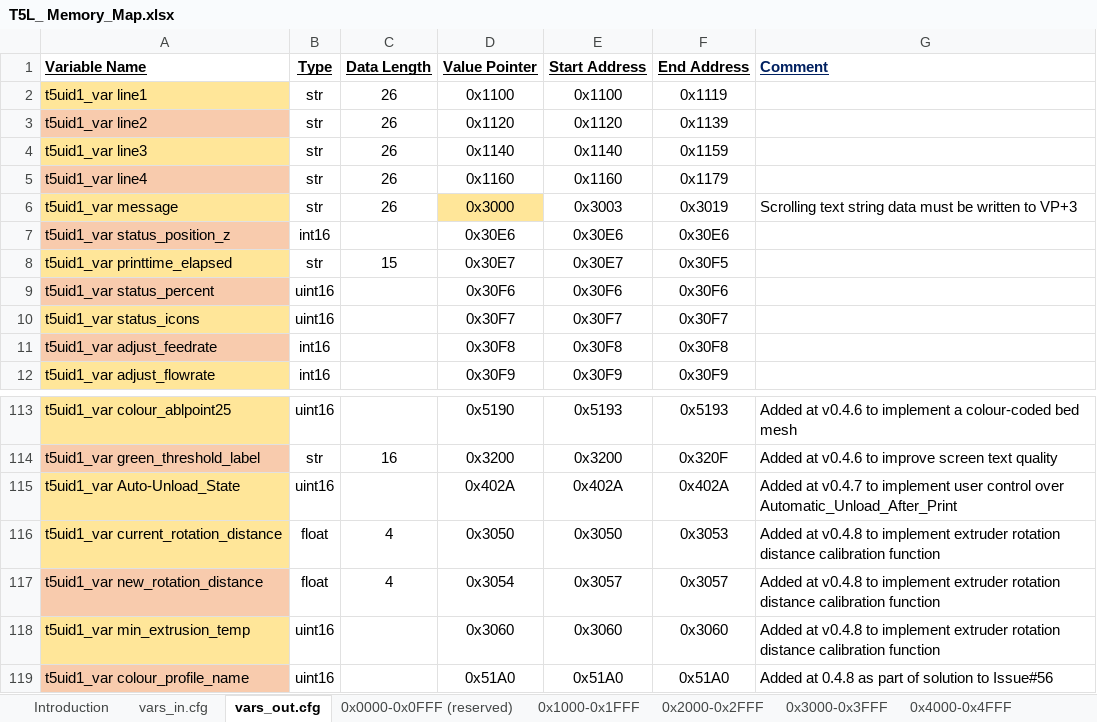
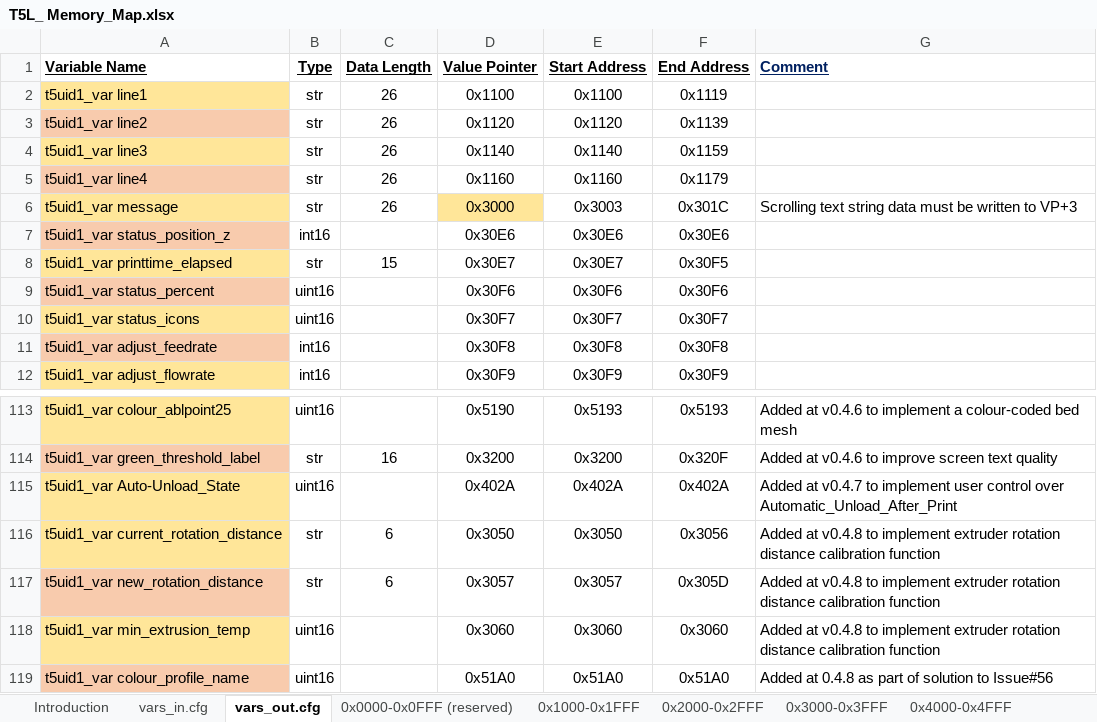
Before and after one commit to Thinkersbluff/DGUS-Reloaded_for_CR6-DWIN-SET_Component, an Excel workbook: project/DGUSTools & References/T5L_ Memory_Map.xlsx, sheet vars_out.cfg, drawn as a sheet; only a part is shown, gaps mark what is left out; values as stored, in another font and other column widths than the file's, no borders; the diff names each change by its address in the sheet, - before the commit and + after, or states it on an @@ line.

Commit message:
Revised memory allocations to deconflict variables
Changing from float to string required additional memory for rotation distance variables.

```diff
--- a/project/DGUSTools & References/T5L_ Memory_Map.xlsx (sheet vars_out.cfg)
+++ b/project/DGUSTools & References/T5L_ Memory_Map.xlsx (sheet vars_out.cfg)
-F6 (End Address): 0x3019
+F6 (End Address): 0x301C
-B116:B117 (Type): float
+B116:B117 (Type): str
-C116:C117 (Data Length): 4
+C116:C117 (Data Length): 6
-F116 (End Address): 0x3053
+F116 (End Address): 0x3056
-D117 (Value Pointer): 0x3054
+D117 (Value Pointer): 0x3057
-F117 (End Address): 0x3057
+F117 (End Address): 0x305D
```
Also changed, not shown: sheet 0x2000-0x2FFF, sheet vars_in.cfg, sheet 0x3000-0x3FFF, 7 other files.
